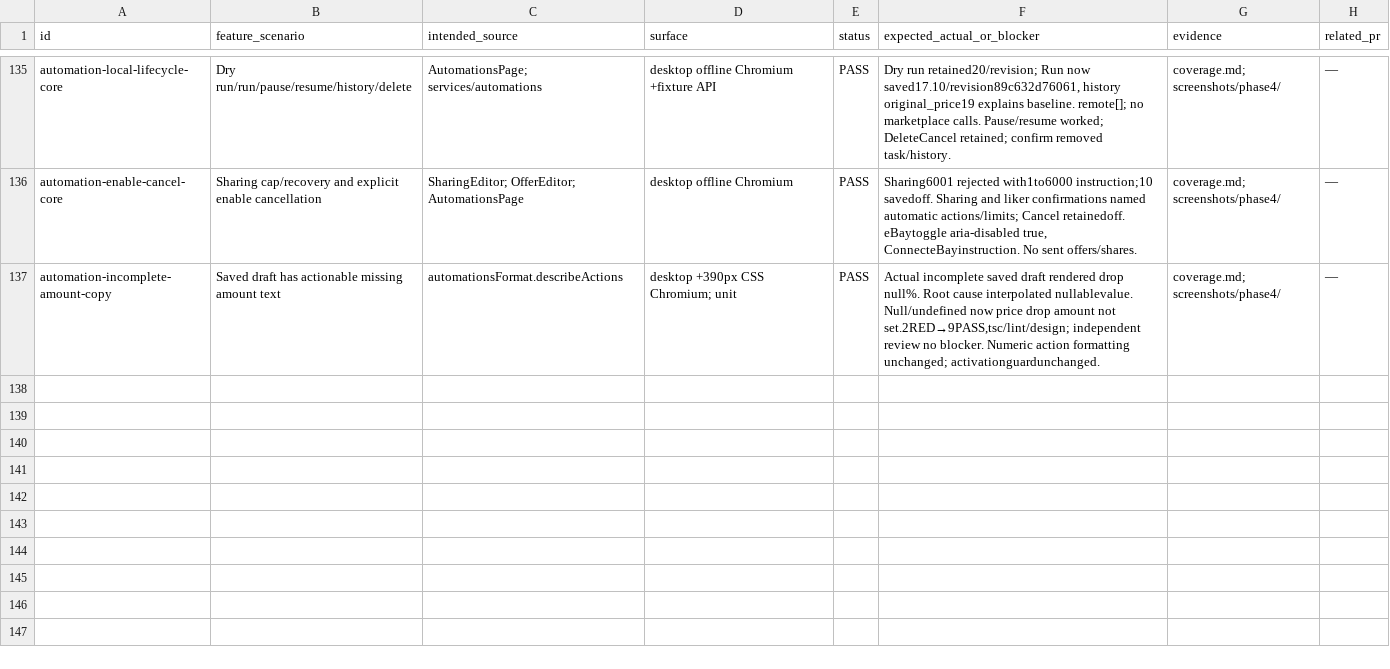
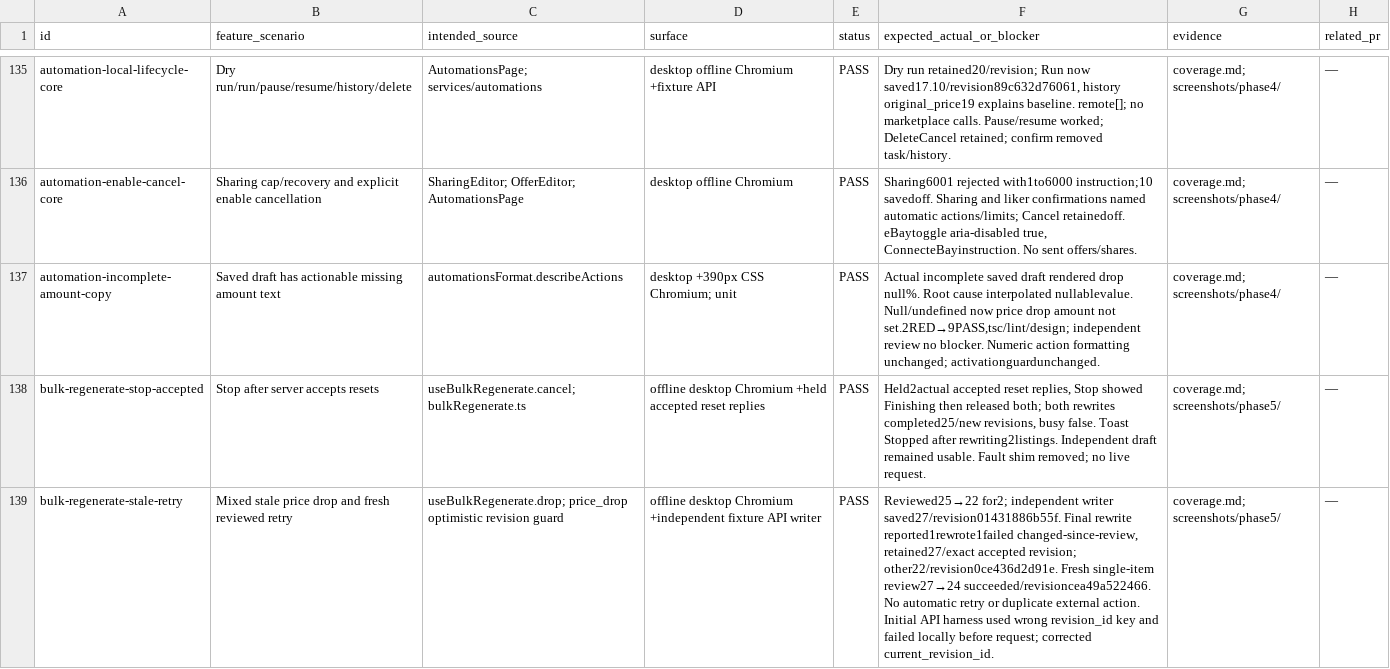
Before and after one commit to btxbtwn/anteroom, a TSV file: docs/audit/2026-11-16-sandbox/scenarios.tsv, drawn as a sheet; only a part is shown, gaps mark what is left out; the diff covers the shown part only; the diff names each change by its address in the sheet, - before the commit and + after, or states it on an @@ line.

```diff
--- a/docs/audit/2026-11-16-sandbox/scenarios.tsv
+++ b/docs/audit/2026-11-16-sandbox/scenarios.tsv
+row 138: bulk-regenerate-stop-accepted | Stop after server accepts resets | useBulkRegenerate.cancel; bulkRegenerate.ts | offline desktop Chromium +held accepted reset replies | PASS | Held2actual accepted reset replies, Stop showed Finishing then released both; both rewrites completed25/new revisions, busy false. Toast Stopped after rewriting2listings. Independent draft remained usable. Fault shim removed; no live request. | coverage.md; screenshots/phase5/ | —
+row 139: bulk-regenerate-stale-retry | Mixed stale price drop and fresh reviewed retry | useBulkRegenerate.drop; price_drop optimistic revision guard | offline desktop Chromium +independent fixture API writer | PASS | Reviewed25→22 for2; independent writer saved27/revision01431886b55f. Final rewrite reported1rewrote1failed changed-since-review, retained27/exact accepted revision; other22/revision0ce436d2d91e. Fresh single-item review27→24 succeeded/revisioncea49a522466. No automatic retry or duplicate external action. Initial API harness used wrong revision_id key and failed locally before request; corrected current_revision_id. | coverage.md; screenshots/phase5/ | —
```
Also changed, not shown: 1 added row and 22 edited cells elsewhere in this file, 13 other files.
